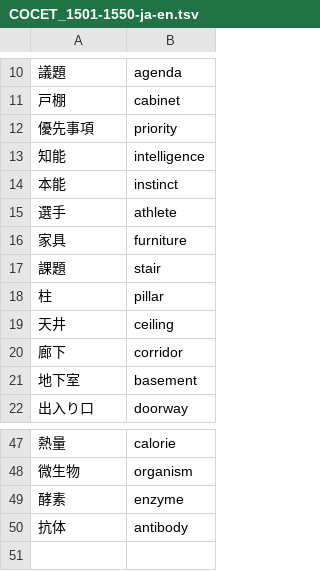
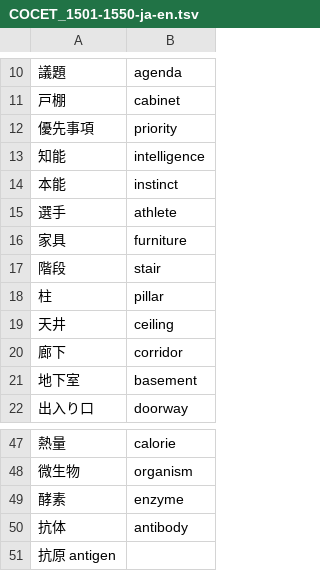
Before and after one commit to makutamoto/english-quiz, a TSV file: task_data/COCET_1501-1550-ja-en.tsv, drawn as a sheet; only a part is shown, gaps mark what is left out; the diff names each change by its address in the sheet, - before the commit and + after, or states it on an @@ line.

Commit message:
fix typo, changed crlf->lf, add word

```diff
--- a/task_data/COCET_1501-1550-ja-en.tsv
+++ b/task_data/COCET_1501-1550-ja-en.tsv
-A17: 課題
+A17: 階段
+row 51: 抗原 antigen
```
Also changed, not shown: task_data/COCET_1501-1550-en-ja.tsv, task_data/COCET_1551-1600-en-ja.tsv, 1 other file.
